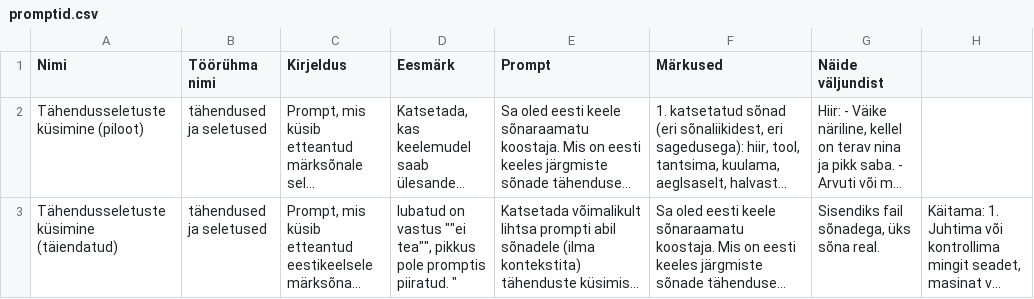
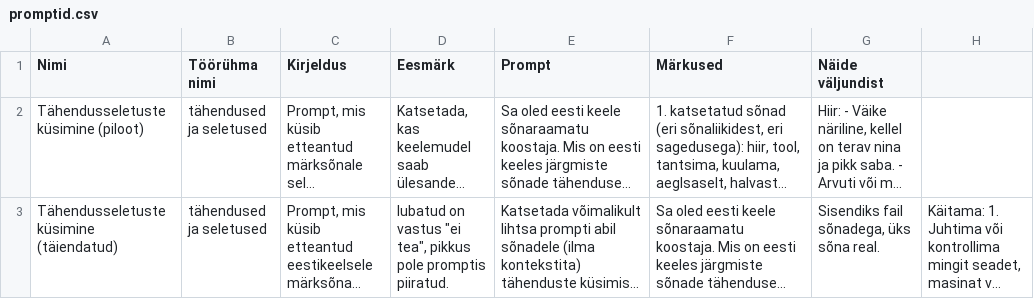
Before and after one commit to keeleinstituut/EKKD-III1, a CSV file: promptipank/promptid.csv, drawn as a sheet; long unchanged cells end in …; the diff names each change by its address in the sheet, - before the commit and + after, or states it on an @@ line.

Commit message:
Update promptid.csv

```diff
--- a/promptipank/promptid.csv
+++ b/promptipank/promptid.csv
-D3 (Eesmärk): …on vastus ""ei tea"", pikkus pole promptis piiratud. "
+D3 (Eesmärk): …on vastus "ei tea", pikkus pole promptis piiratud.
```
